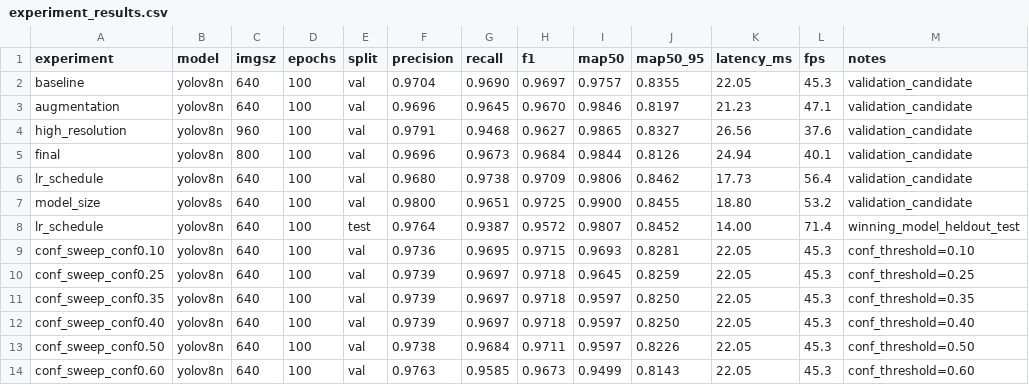
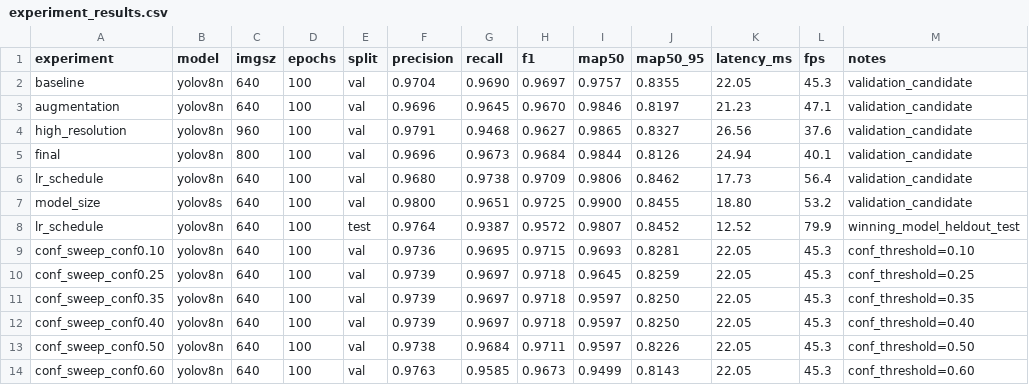
Before and after one commit to tanukusaitejesh-prog/YOLO-TASK, a CSV file: results/experiment_results.csv, drawn as a sheet.

Commit message:
Full re-audit fixes: correct optimizer default doc, fix Exp4 factor description, fix model_size params (11.1M->11.2M), fix CSV test latency (14ms->12.52ms), fix onnxruntime version pin, add high_res mosaic change to comments, document baseline optimizer fallback

```diff
--- a/results/experiment_results.csv
+++ b/results/experiment_results.csv
@@ -7,3 +7,3 @@ lr_schedule,yolov8n,640,100,val,0.9680,0.9738,0.9709,0.9806,0.8462,17.73,56.4,va
 model_size,yolov8s,640,100,val,0.9800,0.9651,0.9725,0.9900,0.8455,18.80,53.2,validation_candidate
-lr_schedule,yolov8n,640,100,test,0.9764,0.9387,0.9572,0.9807,0.8452,14.00,71.4,winning_model_heldout_test
+lr_schedule,yolov8n,640,100,test,0.9764,0.9387,0.9572,0.9807,0.8452,12.52,79.9,winning_model_heldout_test
 conf_sweep_conf0.10,yolov8n,640,100,val,0.9736,0.9695,0.9715,0.9693,0.8281,22.05,45.3,conf_threshold=0.10
```
Also changed, not shown: 4 other files.
